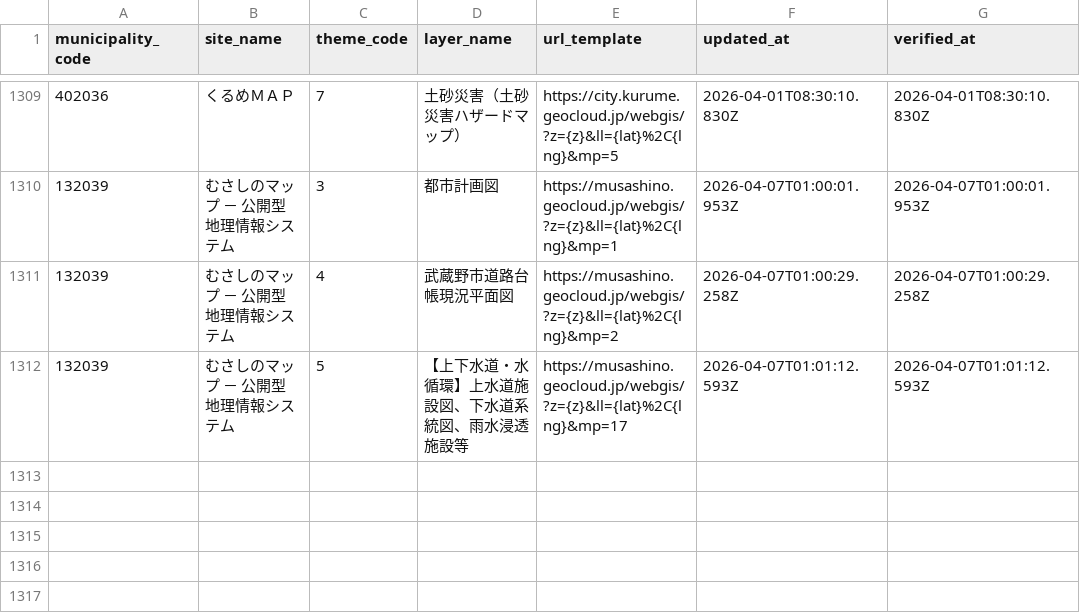
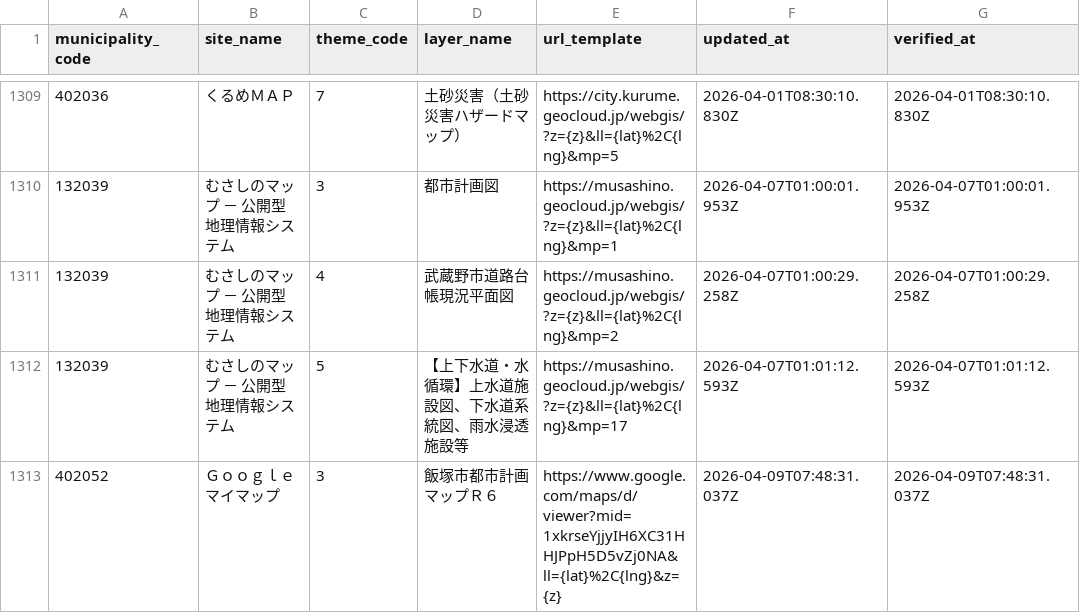
Before and after one commit to qchizu/qchizu_link_csv, a CSV file: data/qchizu_link.csv, drawn as a sheet; only a part is shown, gaps mark what is left out.

Commit message:
Update CSV data 2026-04-09T07:48:37.729Z

```diff
--- a/data/qchizu_link.csv
+++ b/data/qchizu_link.csv
@@ -1312 +1312,2 @@ municipality_code,site_name,theme_code,layer_name,url_template,updated_at,verifi
 132039,むさしのマップ － 公開型地理情報システム,5,【上下水道・水循環】上水道施設図、下水道系統図、雨水浸透施設等,https://musashino.geocloud.jp/webgis/?z={z}&ll={lat}%2C{lng}&mp=17,2026-04-07T01:01:12.593Z,2026-04-07T01:01:12.593Z
+402052,Ｇｏｏｇｌｅマイマップ,3,飯塚市都市計画マップＲ６,https://www.google.com/maps/d/viewer?mid=1xkrseYjjyIH6XC31HHJPpH5D5vZj0NA&ll={lat}%2C{lng}&z={z},2026-04-09T07:48:31.037Z,2026-04-09T07:48:31.037Z
```
